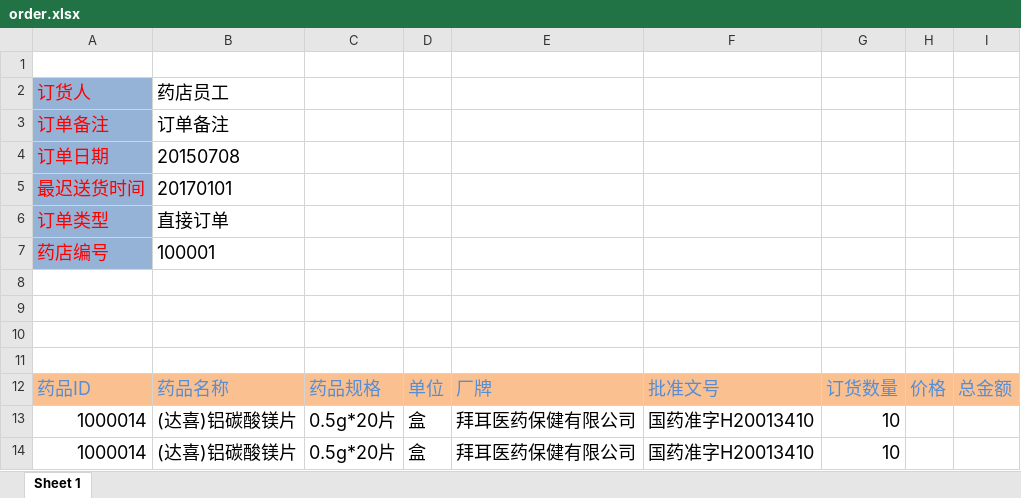
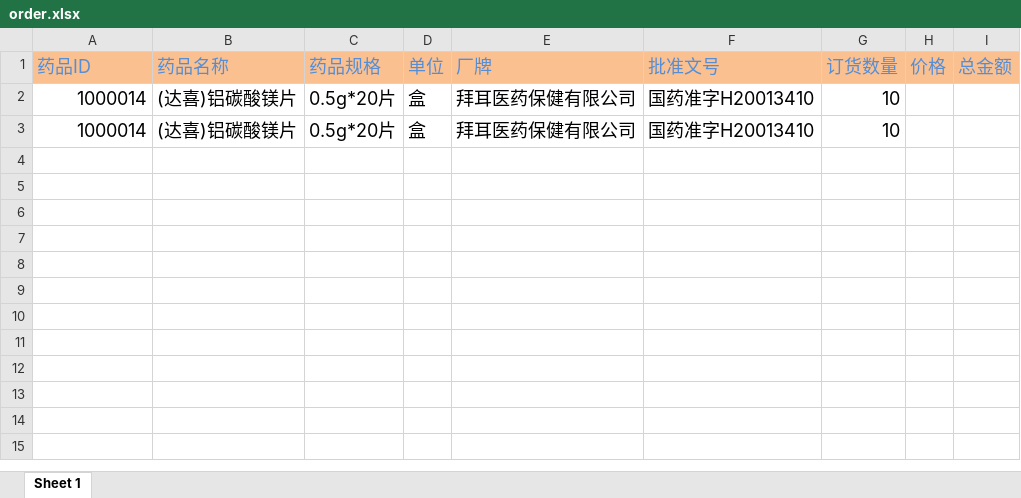
Before and after one commit to frosh-li/eanet_admin, an Excel workbook: static/order.xlsx, sheet Sheet 1, drawn as a sheet; values as stored, in another font and other column widths than the file's, no borders; the diff names each change by its address in the sheet, - before the commit and + after, or states it on an @@ line.

```diff
--- a/static/order.xlsx (sheet Sheet 1)
+++ b/static/order.xlsx (sheet Sheet 1)
-row 1: (empty)
-row 2: 订货人 | 药店员工
-row 3: 订单备注 | 订单备注
-row 4: 订单日期 | 20150708
-row 5: 最迟送货时间 | 20170101
-row 6: 订单类型 | 直接订单
-row 7: 药店编号 | 100001
-row 8: (empty)
-row 9: (empty)
-row 10: (empty)
-row 11: (empty)
```
Also changed, not shown: 1 other file.
